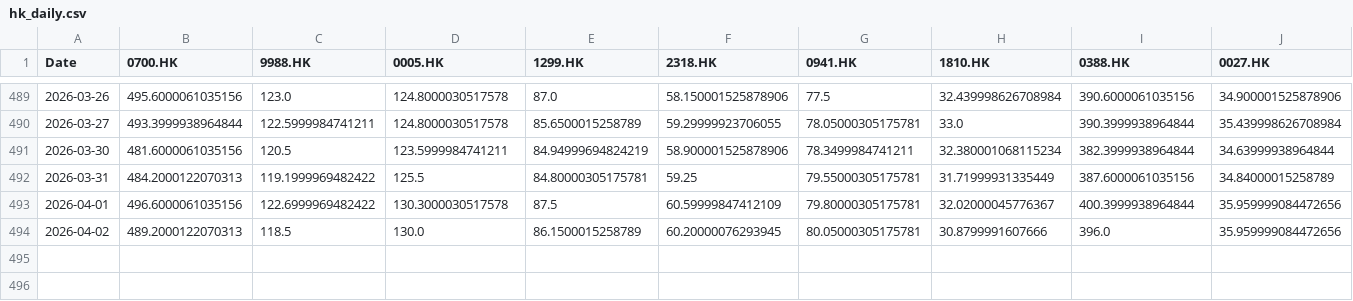
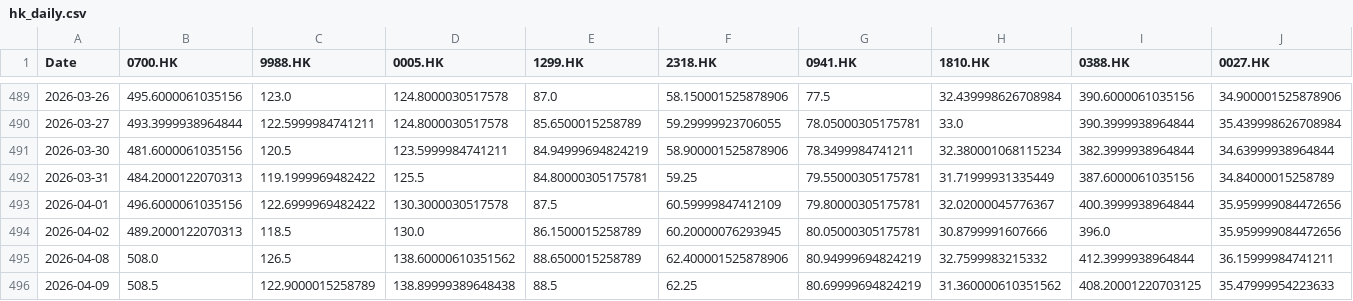
Before and after one commit to OzarkCrypto/global-screener, a CSV file: data/hk_daily.csv, drawn as a sheet; only a part is shown, gaps mark what is left out; rows hold the shown columns only; the diff names each change by its address in the sheet, - before the commit and + after, or states it on an @@ line.

```diff
--- a/data/hk_daily.csv
+++ b/data/hk_daily.csv
+row 495: 2026-04-08 | 508.0 | 126.5 | 138.60000610351562 | 88.6500015258789 | 62.400001525878906 | 80.94999694824219 | 32.7599983215332 | 412.3999938964844 | 36.15999984741211
+row 496: 2026-04-09 | 508.5 | 122.9000015258789 | 138.89999389648438 | 88.5 | 62.25 | 80.69999694824219 | 31.360000610351562 | 408.20001220703125 | 35.47999954223633
```
Also changed, not shown: data/de_daily.csv, data/uk_daily.csv, 2 other files.
